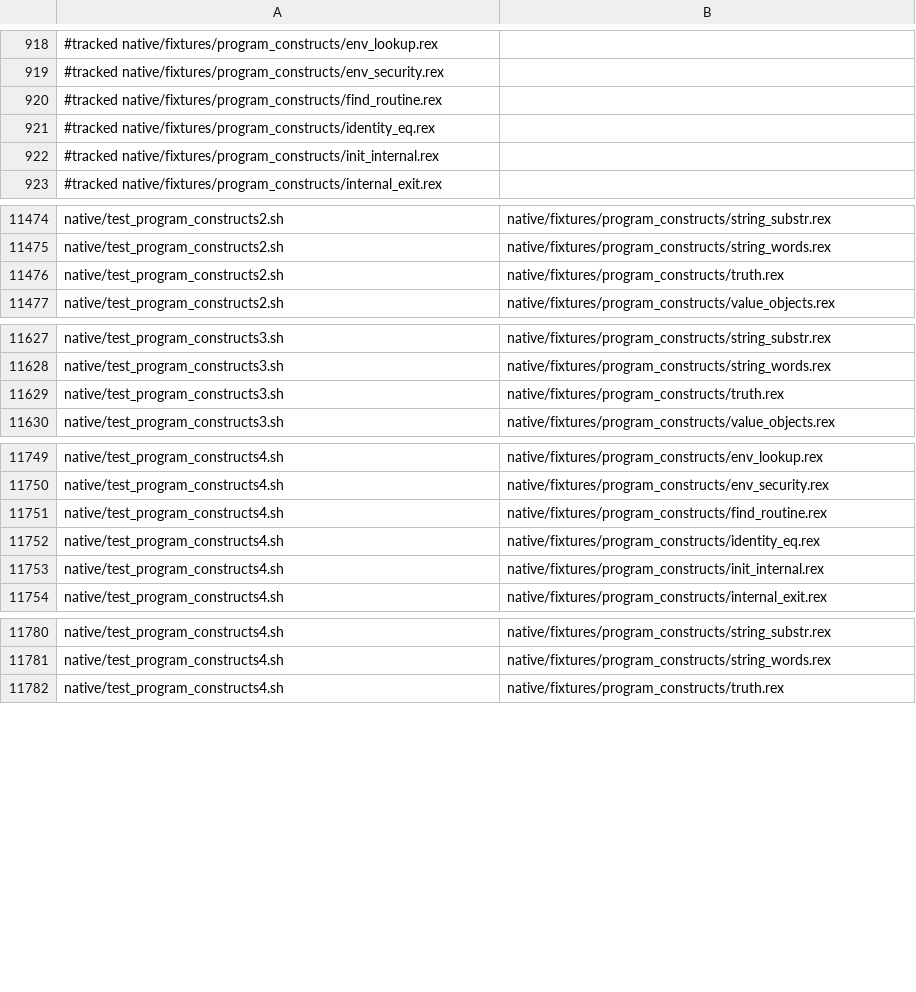
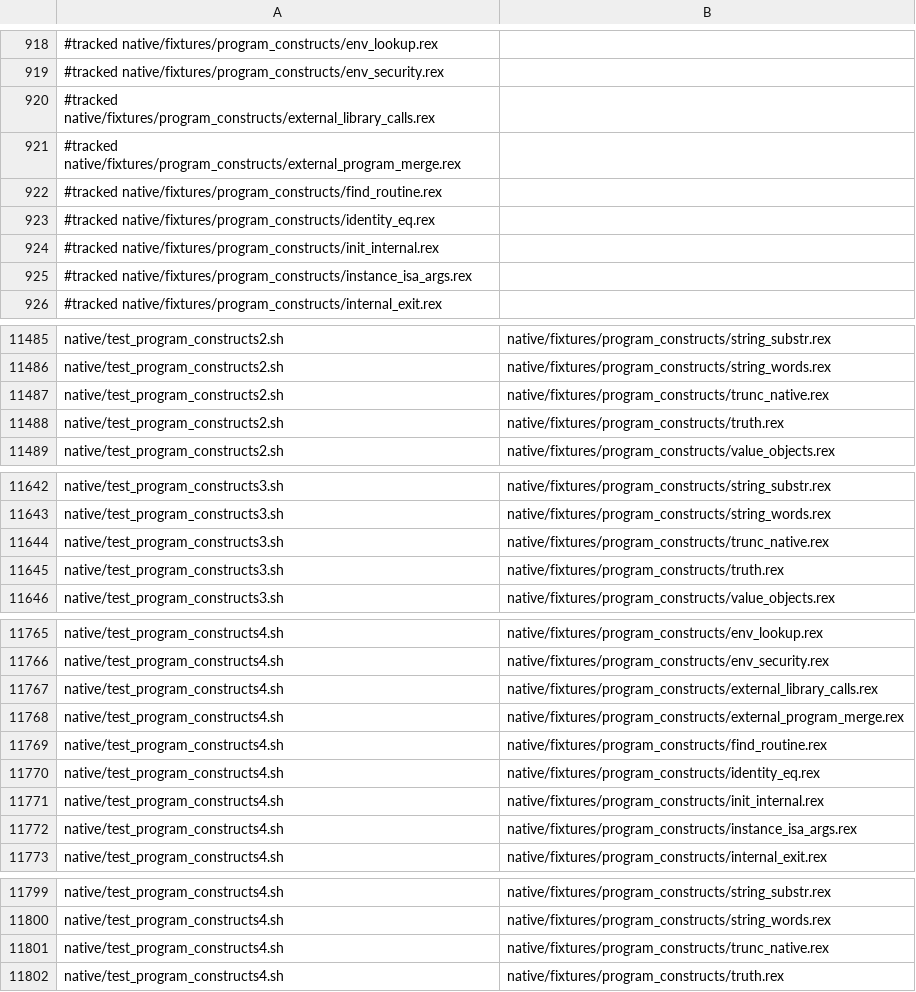
Before and after one commit to animatedads/oorexx, a TSV file: oorexx2cpp/ootest/test_reads.tsv, drawn as a sheet; only a part is shown, gaps mark what is left out; the diff covers the shown part only; the diff names each change by its address in the sheet, - before the commit and + after, or states it on an @@ line.

```diff
--- a/oorexx2cpp/ootest/test_reads.tsv
+++ b/oorexx2cpp/ootest/test_reads.tsv
+row 920: #tracked native/fixtures/program_constructs/external_library_calls.rex
+row 921: #tracked native/fixtures/program_constructs/external_program_merge.rex
+row 925: #tracked native/fixtures/program_constructs/instance_isa_args.rex
+row 11487: native/test_program_constructs2.sh | native/fixtures/program_constructs/trunc_native.rex
+row 11644: native/test_program_constructs3.sh | native/fixtures/program_constructs/trunc_native.rex
+row 11767: native/test_program_constructs4.sh | native/fixtures/program_constructs/external_library_calls.rex
+row 11768: native/test_program_constructs4.sh | native/fixtures/program_constructs/external_program_merge.rex
+row 11772: native/test_program_constructs4.sh | native/fixtures/program_constructs/instance_isa_args.rex
+row 11801: native/test_program_constructs4.sh | native/fixtures/program_constructs/trunc_native.rex
```
Also changed, not shown: 11 added rows and 137 edited cells elsewhere in this file, 2 other files.
